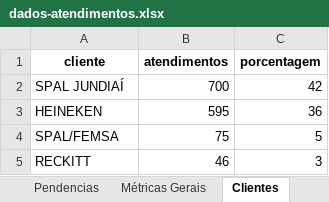
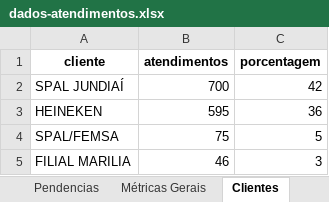
Before and after one commit to GabrielSilvaRit/Excel-painel, an Excel workbook: dados-atendimentos.xlsx, sheet Clientes, drawn as a sheet; values as stored, in another font and other column widths than the file's, no borders; the diff names each change by its address in the sheet, - before the commit and + after, or states it on an @@ line.

```diff
--- a/dados-atendimentos.xlsx (sheet Clientes)
+++ b/dados-atendimentos.xlsx (sheet Clientes)
-A5 (cliente): RECKITT
+A5 (cliente): FILIAL MARILIA
```
Also changed, not shown: sheet Dados, sheet Setores, sheet DadosAte, sheet Métricas Gerais, sheet Atendentes.
